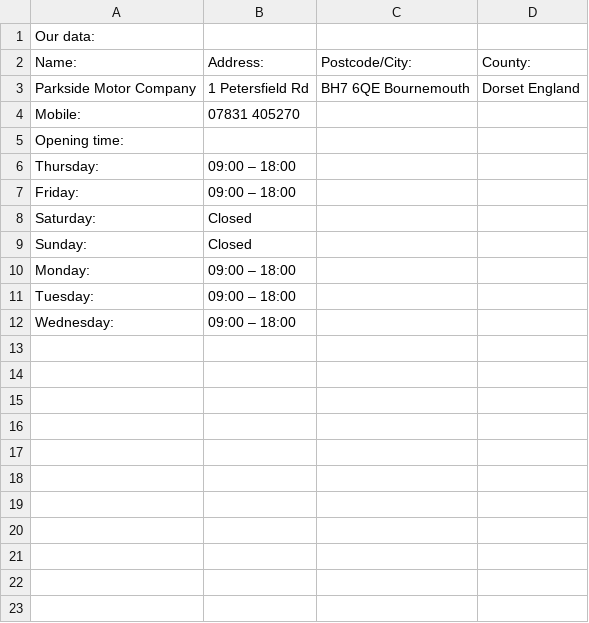
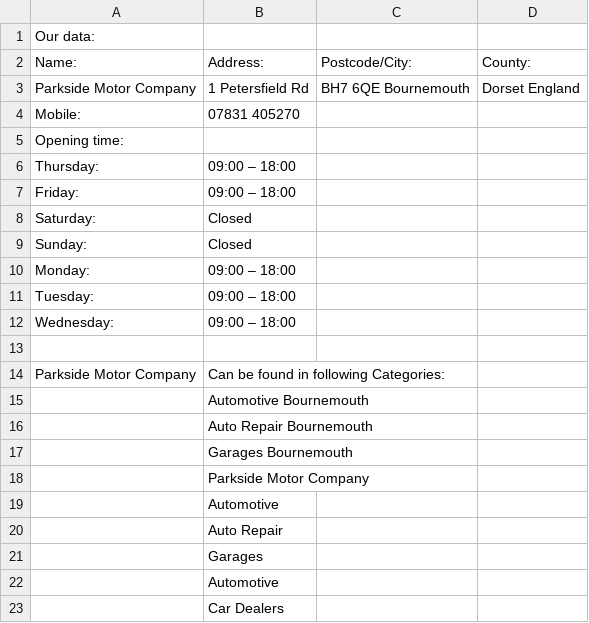
Before and after one commit to MrColorado35/interview2, a CSV file: data_three.csv, drawn as a sheet.

Commit message:
add company description categories

```diff
--- a/data_three.csv
+++ b/data_three.csv
@@ -12 +12,12 @@ Tuesday: , 09:00 – 18:00,
 Wednesday: , 09:00 – 18:00,
+
+ Parkside Motor Company, Can be found in following Categories:
+ ,Automotive Bournemouth,
+ ,Auto Repair Bournemouth,
+ ,Garages Bournemouth,
+ ,Parkside Motor Company,
+ ,Automotive,
+ ,Auto Repair,
+ ,Garages,
+ ,Automotive,
+ ,Car Dealers,
```
Also changed, not shown: 1 other file.
